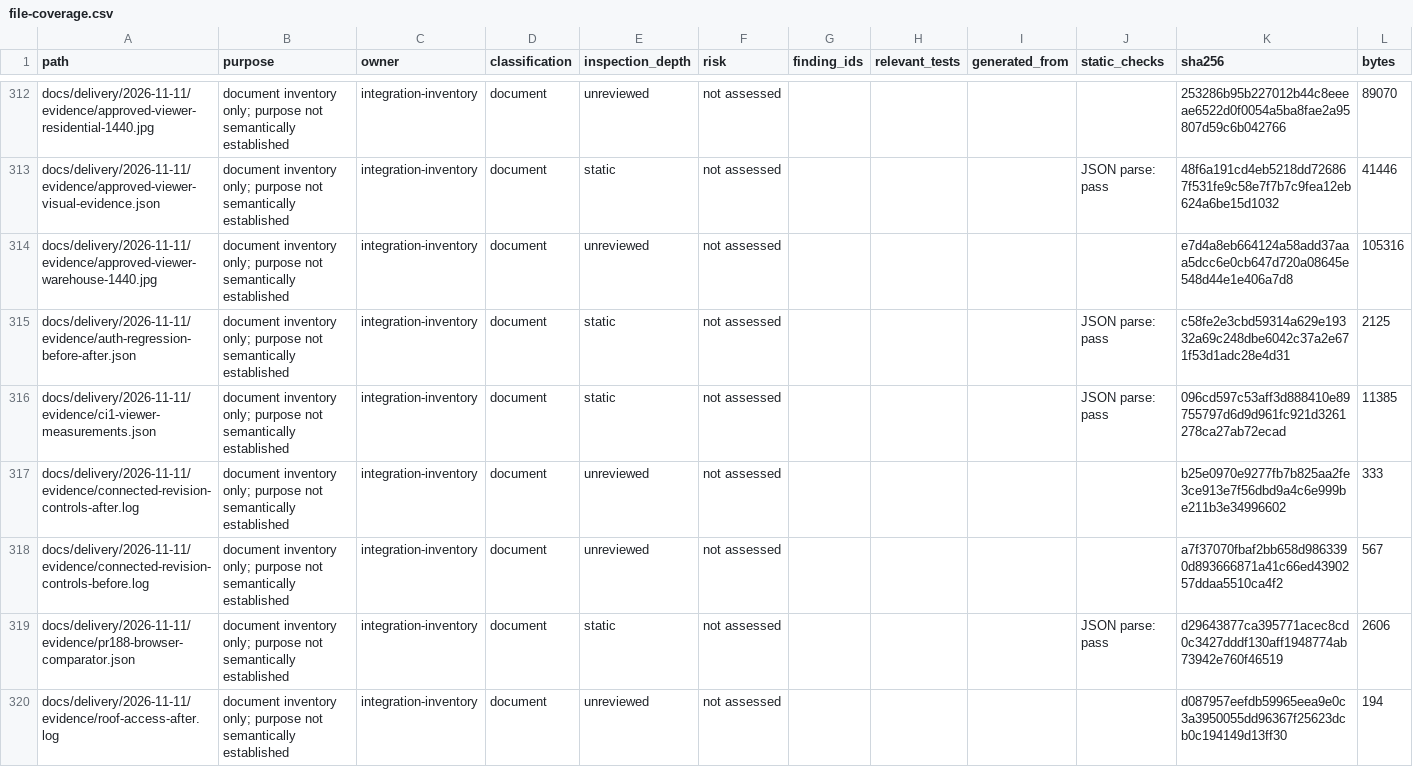
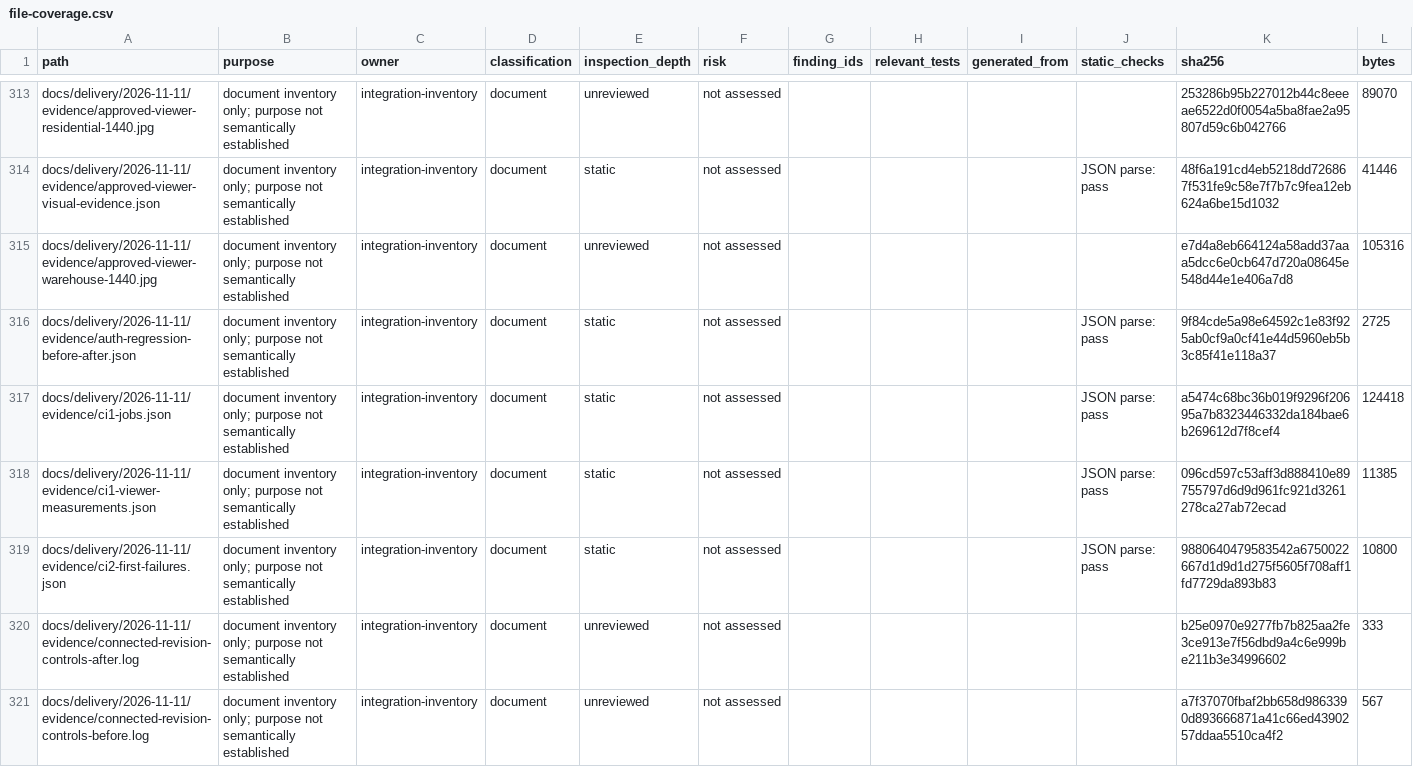
Before and after one commit to NAIFMUSFER/AI-Instruction, a CSV file: docs/delivery/2026-11-10/file-coverage.csv, drawn as a sheet; only a part is shown, gaps mark what is left out; the shorter side is filled out with more unchanged rows; the diff covers the shown part only.

Commit message:
Bound automatic software rendering and instrument remaining browser failures

```diff
--- a/docs/delivery/2026-11-10/file-coverage.csv
+++ b/docs/delivery/2026-11-10/file-coverage.csv
@@ -314,4 +315,6 @@ docs/delivery/2026-11-11/evidence/approved-viewer-visual-evidence.json,document
 docs/delivery/2026-11-11/evidence/approved-viewer-warehouse-1440.jpg,document inventory only; purpose not semantically established,integration-inventory,document,unreviewed,not assessed,,,,,e7d4a8eb664124a58add37aaa5dcc6e0cb647d720a08645e548d44e1e406a7d8,105316
-docs/delivery/2026-11-11/evidence/auth-regression-before-after.json,document inventory only; purpose not semantically established,integration-inventory,document,static,not assessed,,,,JSON parse: pass,c58fe2e3cbd59314a629e19332a69c248dbe6042c37a2e671f53d1adc28e4d31,2125
+docs/delivery/2026-11-11/evidence/auth-regression-before-after.json,document inventory only; purpose not semantically established,integration-inventory,document,static,not assessed,,,,JSON parse: pass,9f84cde5a98e64592c1e83f925ab0cf9a0cf41e44d5960eb5b3c85f41e118a37,2725
+docs/delivery/2026-11-11/evidence/ci1-jobs.json,document inventory only; purpose not semantically established,integration-inventory,document,static,not assessed,,,,JSON parse: pass,a5474c68bc36b019f9296f20695a7b8323446332da184bae6b269612d7f8cef4,124418
 docs/delivery/2026-11-11/evidence/ci1-viewer-measurements.json,document inventory only; purpose not semantically established,integration-inventory,document,static,not assessed,,,,JSON parse: pass,096cd597c53aff3d888410e89755797d6d9d961fc921d3261278ca27ab72ecad,11385
+docs/delivery/2026-11-11/evidence/ci2-first-failures.json,document inventory only; purpose not semantically established,integration-inventory,document,static,not assessed,,,,JSON parse: pass,9880640479583542a6750022667d1d9d1d275f5605f708aff1fd7729da893b83,10800
 docs/delivery/2026-11-11/evidence/connected-revision-controls-after.log,document inventory only; purpose not semantically established,integration-inventory,document,unreviewed,not assessed,,,,,b25e0970e9277fb7b825aa2fe3ce913e7f56dbd9a4c6e999be211b3e34996602,333
```
Also changed, not shown: 6 added rows and 22 edited cells elsewhere in this file, 22 other files.
